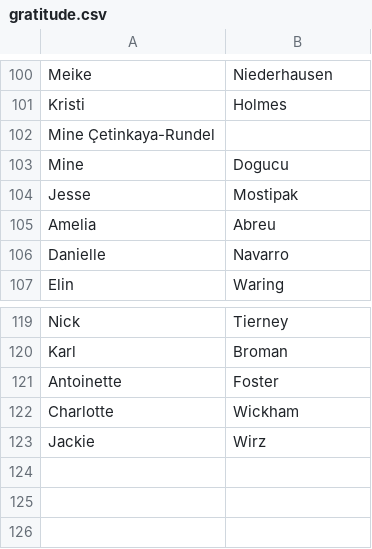
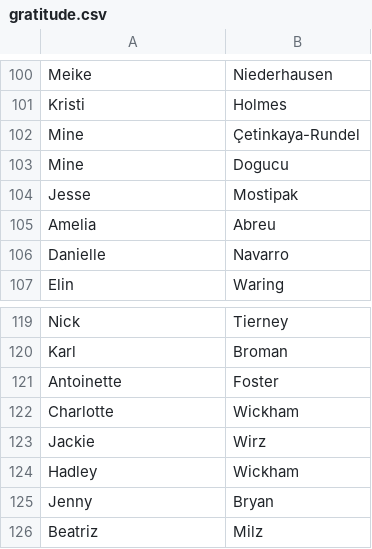
Before and after one commit to laderast/pitt_keynote, a CSV file: gratitude.csv, drawn as a sheet; only a part is shown, gaps mark what is left out; removed rows and columns are numbered as before the commit, all else as after; the diff names each change by its address in the sheet, - before the commit and + after, or states it on an @@ line.

```diff
--- a/gratitude.csv
+++ b/gratitude.csv
-row 102: Mine Çetinkaya-Rundel
+row 102: Mine | Çetinkaya-Rundel
+row 124: Hadley | Wickham
+row 125: Jenny | Bryan
+row 126: Beatriz | Milz
```
Also changed, not shown: 10 other files.
